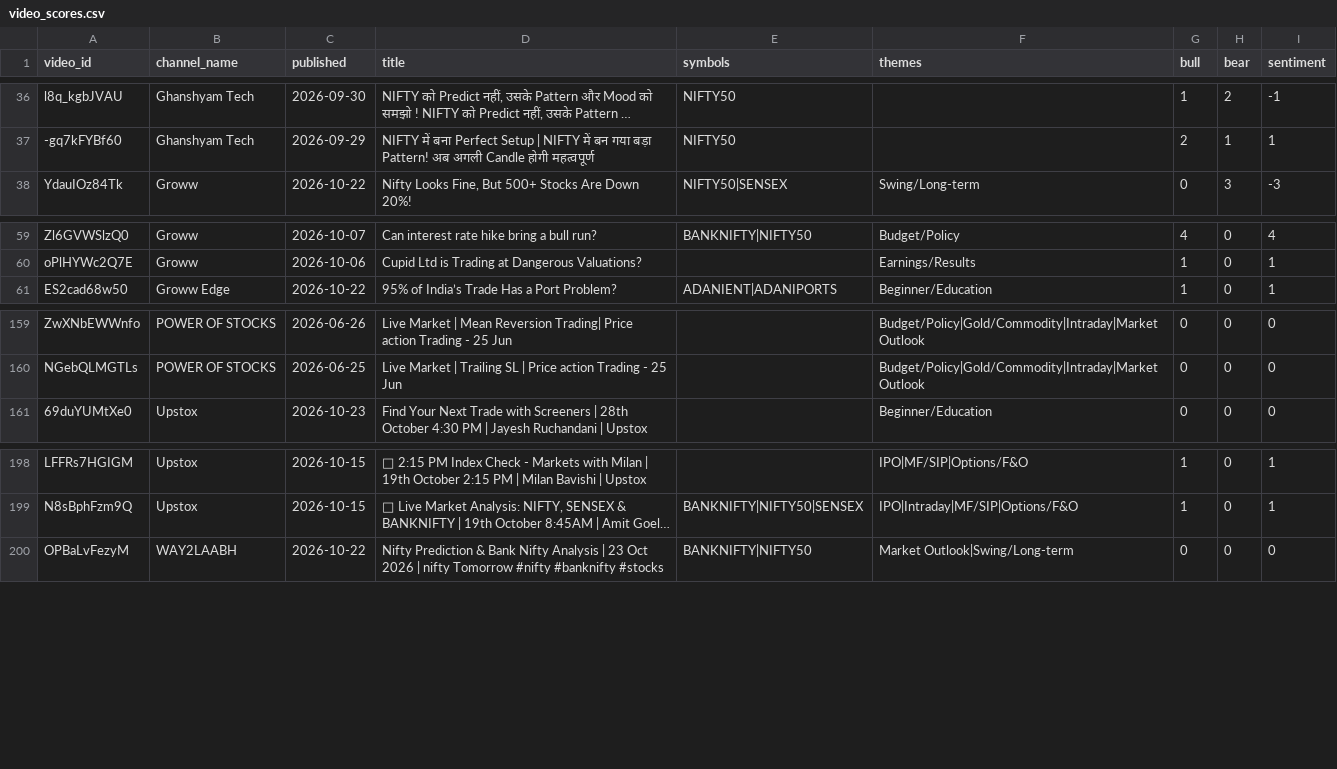
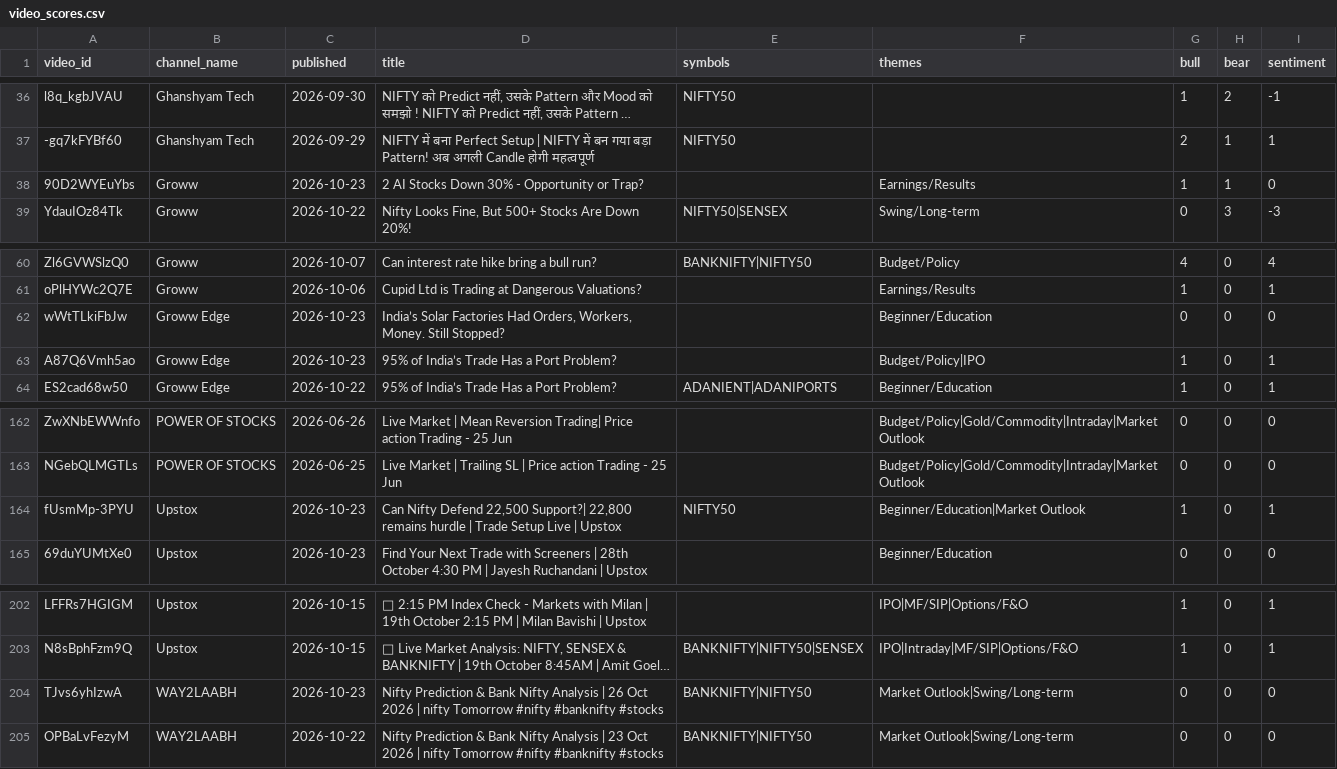
Before and after one commit to devrajai/ArthaSaar, a CSV file: data/analysis/video_scores.csv, drawn as a sheet; only a part is shown, gaps mark what is left out; long unchanged cells end in …; the diff names each change by its address in the sheet, - before the commit and + after, or states it on an @@ line.

```diff
--- a/data/analysis/video_scores.csv
+++ b/data/analysis/video_scores.csv
+row 38: 90D2WYEuYbs | Groww | 2026-10-23 | 2 AI Stocks Down 30% - Opportunity or Trap? |  | Earnings/Results | 1 | 1 | 0
+row 62: wWtTLkiFbJw | Groww Edge | 2026-10-23 | India’s Solar Factories Had Orders, Workers, Money. Still Stopped? |  | Beginner/Education | 0 | 0 | 0
+row 63: A87Q6Vmh5ao | Groww Edge | 2026-10-23 | 95% of India’s Trade Has a Port Problem? |  | Budget/Policy|IPO | 1 | 0 | 1
+row 164: fUsmMp-3PYU | Upstox | 2026-10-23 | Can Nifty Defend 22,500 Support?| 22,800 remains hurdle | Trade Setup Live | Upstox | NIFTY50 | Beginner/Education|Market Outlook | 1 | 0 | 1
+row 204: TJvs6yhIzwA | WAY2LAABH | 2026-10-23 | Nifty Prediction & Bank Nifty Analysis | 26 Oct 2026 | nifty Tomorrow #nifty #banknifty #stocks | BANKNIFTY|NIFTY50 | Market Outlook|Swing/Long-term | 0 | 0 | 0
```
Also changed, not shown: data/youtube/groww-edge.csv, data/youtube/groww.csv, 14 other files.
